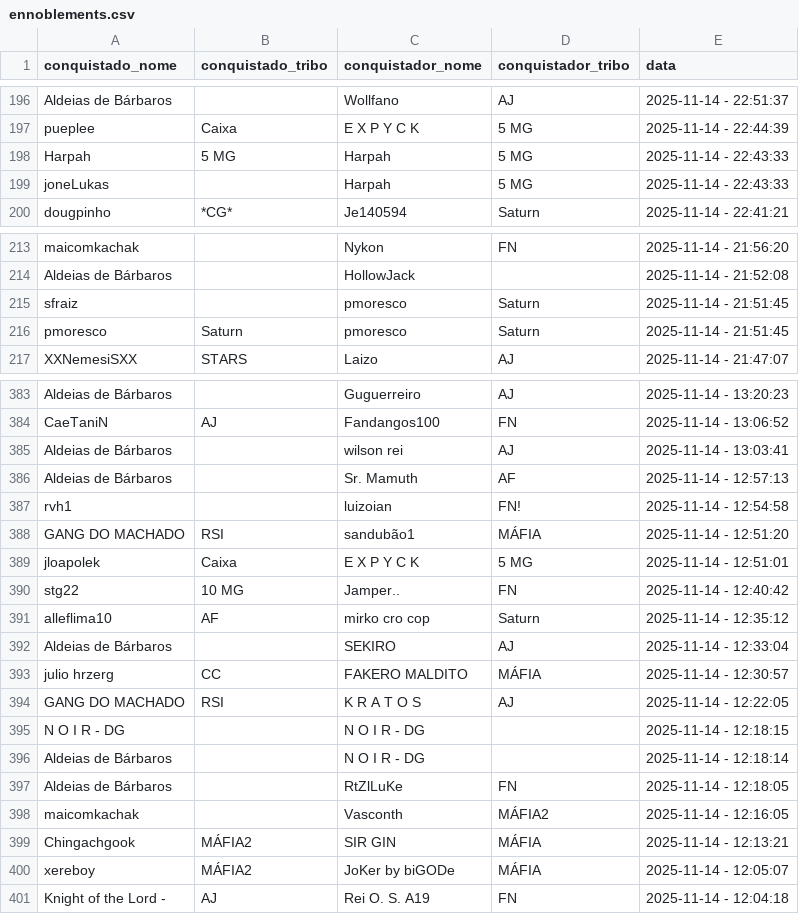
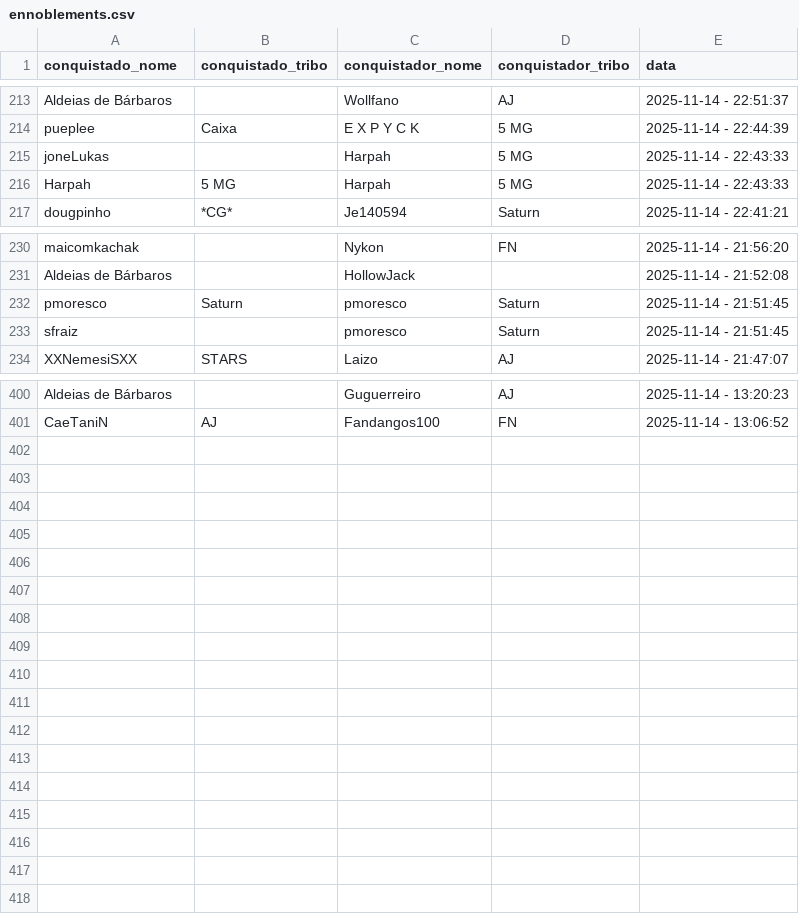
Before and after one commit to pedrodnsilveira/dashboardTW, a CSV file: ennoblements.csv, drawn as a sheet; only a part is shown, gaps mark what is left out; the diff covers the shown part only.

```diff
--- a/ennoblements.csv
+++ b/ennoblements.csv
@@ -197,4 +214,4 @@ Aldeias de Bárbaros;;Wollfano;AJ;2025-11-14 - 22:51:37
 pueplee;Caixa;E X P Y C K;5 MG;2025-11-14 - 22:44:39
+joneLukas;;Harpah;5 MG;2025-11-14 - 22:43:33
 Harpah;5 MG;Harpah;5 MG;2025-11-14 - 22:43:33
-joneLukas;;Harpah;5 MG;2025-11-14 - 22:43:33
 dougpinho;*CG*;Je140594;Saturn;2025-11-14 - 22:41:21
@@ -214,4 +231,4 @@ maicomkachak;;Nykon;FN;2025-11-14 - 21:56:20
 Aldeias de Bárbaros;;HollowJack;;2025-11-14 - 21:52:08
+pmoresco;Saturn;pmoresco;Saturn;2025-11-14 - 21:51:45
 sfraiz;;pmoresco;Saturn;2025-11-14 - 21:51:45
-pmoresco;Saturn;pmoresco;Saturn;2025-11-14 - 21:51:45
 XXNemesiSXX;STARS;Laizo;AJ;2025-11-14 - 21:47:07
@@ -384,18 +401 @@ Aldeias de Bárbaros;;Guguerreiro;AJ;2025-11-14 - 13:20:23
 CaeTaniN;AJ;Fandangos100;FN;2025-11-14 - 13:06:52
-Aldeias de Bárbaros;;wilson rei;AJ;2025-11-14 - 13:03:41
-Aldeias de Bárbaros;;Sr. Mamuth;AF;2025-11-14 - 12:57:13
-rvh1;;luizoian;FN!;2025-11-14 - 12:54:58
-GANG DO MACHADO;RSI;sandubão1;MÁFIA;2025-11-14 - 12:51:20
-jloapolek;Caixa;E X P Y C K;5 MG;2025-11-14 - 12:51:01
-stg22;10 MG;Jamper..;FN;2025-11-14 - 12:40:42
-alleflima10;AF;mirko cro cop;Saturn;2025-11-14 - 12:35:12
-Aldeias de Bárbaros;;SEKIRO;AJ;2025-11-14 - 12:33:04
-julio hrzerg;CC;FAKERO MALDITO;MÁFIA;2025-11-14 - 12:30:57
-GANG DO MACHADO;RSI;K R A T O S;AJ;2025-11-14 - 12:22:05
-N O I R - DG;;N O I R - DG;;2025-11-14 - 12:18:15
-Aldeias de Bárbaros;;N O I R - DG;;2025-11-14 - 12:18:14
-Aldeias de Bárbaros;;RtZlLuKe;FN;2025-11-14 - 12:18:05
-maicomkachak;;Vasconth;MÁFIA2;2025-11-14 - 12:16:05
-Chingachgook;MÁFIA2;SIR GIN;MÁFIA;2025-11-14 - 12:13:21
-xereboy;MÁFIA2;JoKer by biGODe;MÁFIA;2025-11-14 - 12:05:07
-Knight of the Lord -;AJ;Rei O. S. A19;FN;2025-11-14 - 12:04:18
```
Also changed, not shown: 18 added rows, 1 removed row and 3 moved rows elsewhere in this file.
